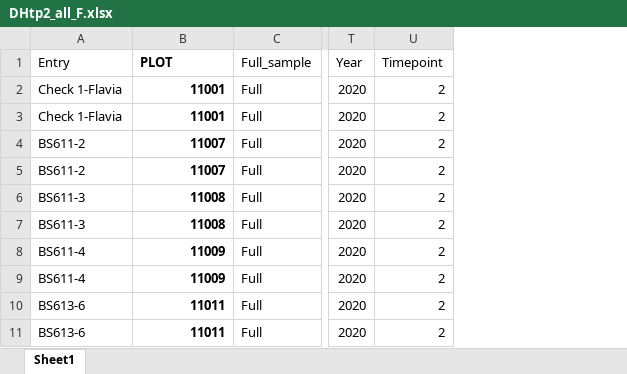
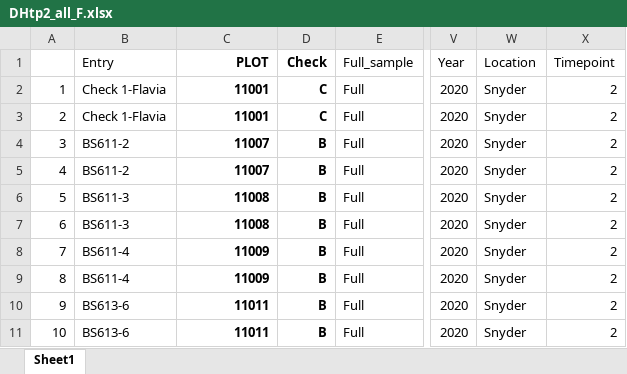
Before and after one commit to karlkunze/BarleyGermination-KK, an Excel workbook: data/Winter_DH/TP2/DHtp2_all_F.xlsx, sheet Sheet1, drawn as a sheet; only a part is shown, gaps mark what is left out; values as stored, in another font and other column widths than the file's, no borders; addresses are those after the commit; the diff covers the shown part only; the diff names each change by its address in the sheet, - before the commit and + after, or states it on an @@ line.

Commit message:
added location and check column to all files

```diff
--- a/data/Winter_DH/TP2/DHtp2_all_F.xlsx (sheet Sheet1)
+++ b/data/Winter_DH/TP2/DHtp2_all_F.xlsx (sheet Sheet1)
+column A, rows 2-11: 1 | 2 | 3 | 4 | 5 | 6 | 7 | 8 | 9 | 10
+column D (Check), rows 2-11: C | C | B | B | B | B | B | B | B | B
+column W (Location), rows 2-11: all Snyder
-C1 alignment: left
+C1 alignment: right
```
Also changed, not shown: cell formats elsewhere in this sheet, data/Winter_DH/TP1/DHtp1_full_F.xlsx, data/Winter_DH/TP3/DHtp3_all_F.xlsx, 6 other files.
